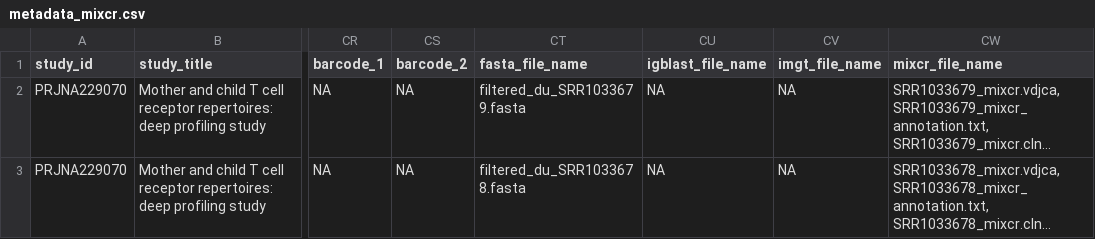
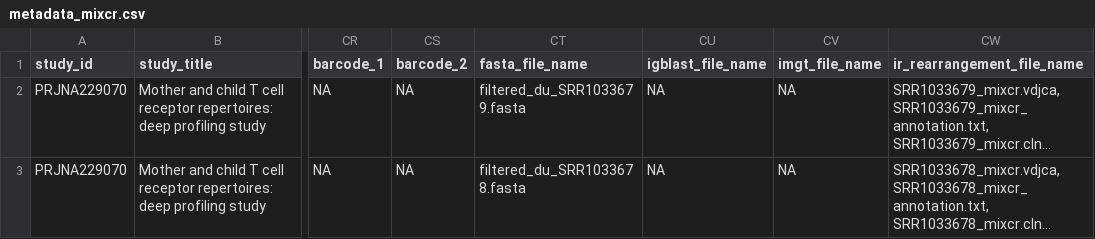
Before and after one commit to sfu-ireceptor/turnkey-service-php, a CSV file: test_data/metadata_mixcr.csv, drawn as a sheet; only a part is shown, gaps mark what is left out; long unchanged cells end in …; the diff names each change by its address in the sheet, - before the commit and + after, or states it on an @@ line.

Commit message:
Fix column name in mixcr metadata file

```diff
--- a/test_data/metadata_mixcr.csv
+++ b/test_data/metadata_mixcr.csv
-CW1: mixcr_file_name
+CW1: ir_rearrangement_file_name
```
